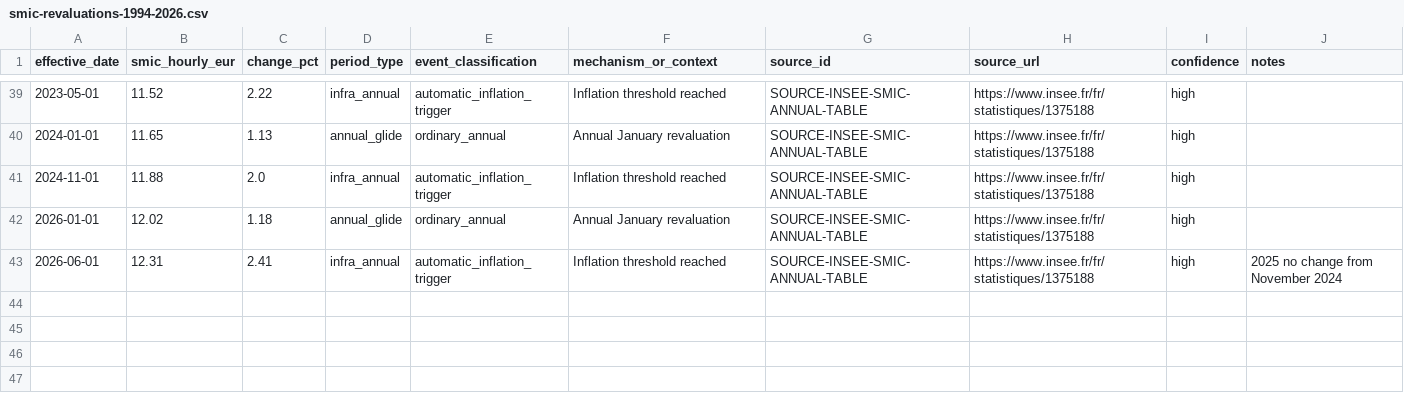
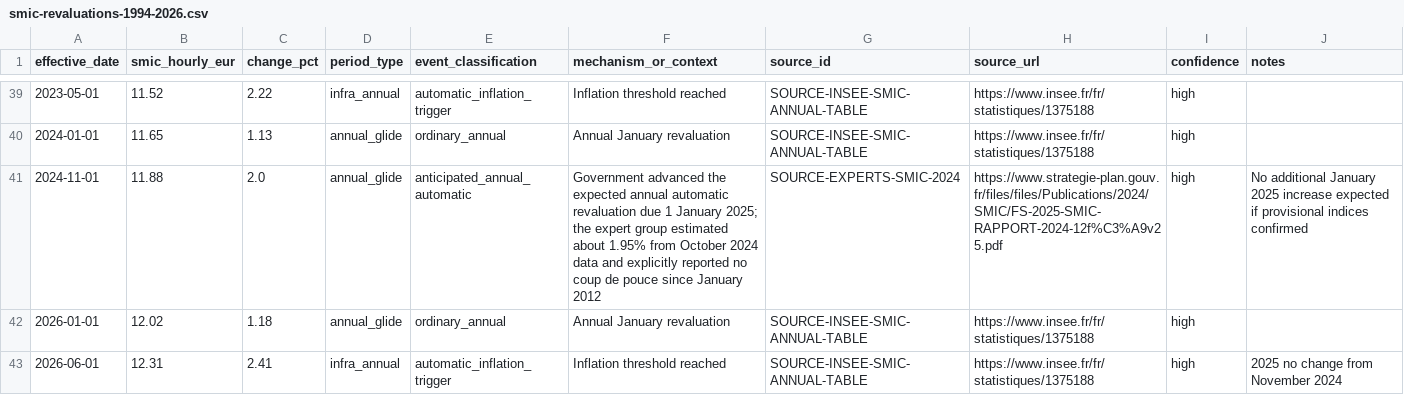
Before and after one commit to JM-Brun/society-lab, a CSV file: data/smic-revaluations-1994-2026.csv, drawn as a sheet; only a part is shown, gaps mark what is left out.

Commit message:
Correct classification of November 2024 SMIC revaluation

```diff
--- a/data/smic-revaluations-1994-2026.csv
+++ b/data/smic-revaluations-1994-2026.csv
@@ -40,3 +40,3 @@ effective_date,smic_hourly_eur,change_pct,period_type,event_classification,mecha
 2024-01-01,11.65,1.13,annual_glide,ordinary_annual,Annual January revaluation,SOURCE-INSEE-SMIC-ANNUAL-TABLE,https://www.insee.fr/fr/statistiques/1375188,high,
-2024-11-01,11.88,2.0,infra_annual,automatic_inflation_trigger,Inflation threshold reached,SOURCE-INSEE-SMIC-ANNUAL-TABLE,https://www.insee.fr/fr/statistiques/1375188,high,
+2024-11-01,11.88,2.0,annual_glide,anticipated_annual_automatic,Government advanced the expected annual automatic revaluation due 1 January 2025; the expert group estimated about 1.95% from October 2024 data and explicitly reported no coup de pouce since January 2012,SOURCE-EXPERTS-SMIC-2024,https://www.strategie-plan.gouv.fr/files/files/Publications/2024/SMIC/FS-2025-SMIC-RAPPORT-2024-12f%C3%A9v25.pdf,high,No additional January 2025 increase expected if provisional indices confirmed
 2026-01-01,12.02,1.18,annual_glide,ordinary_annual,Annual January revaluation,SOURCE-INSEE-SMIC-ANNUAL-TABLE,https://www.insee.fr/fr/statistiques/1375188,high,
```
